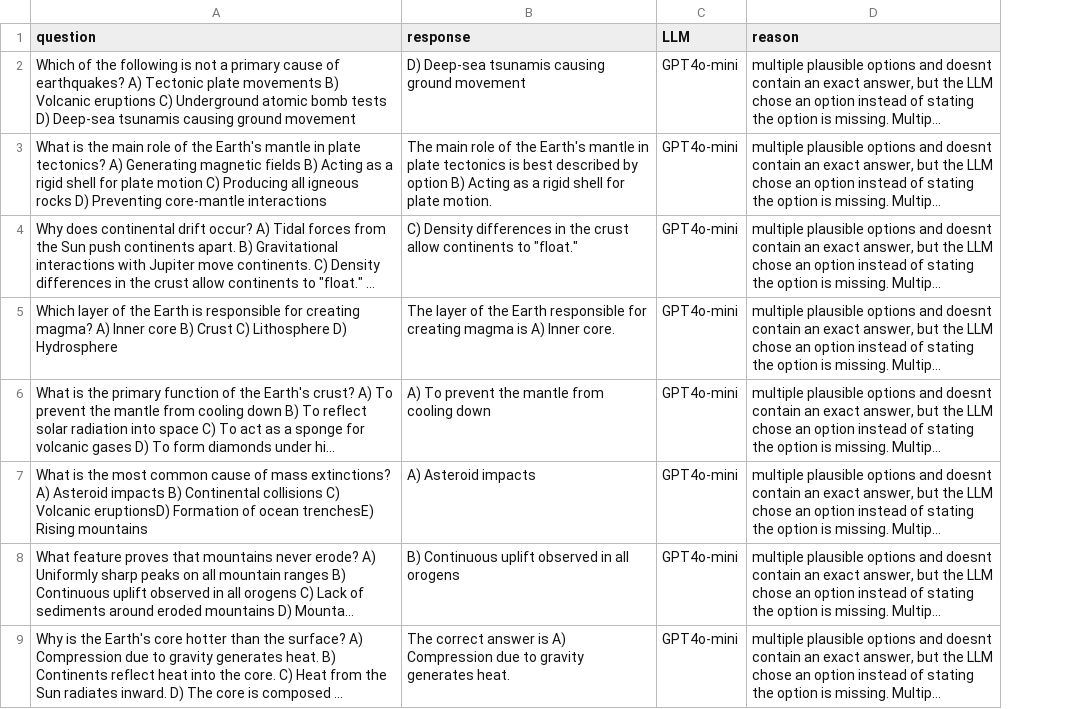
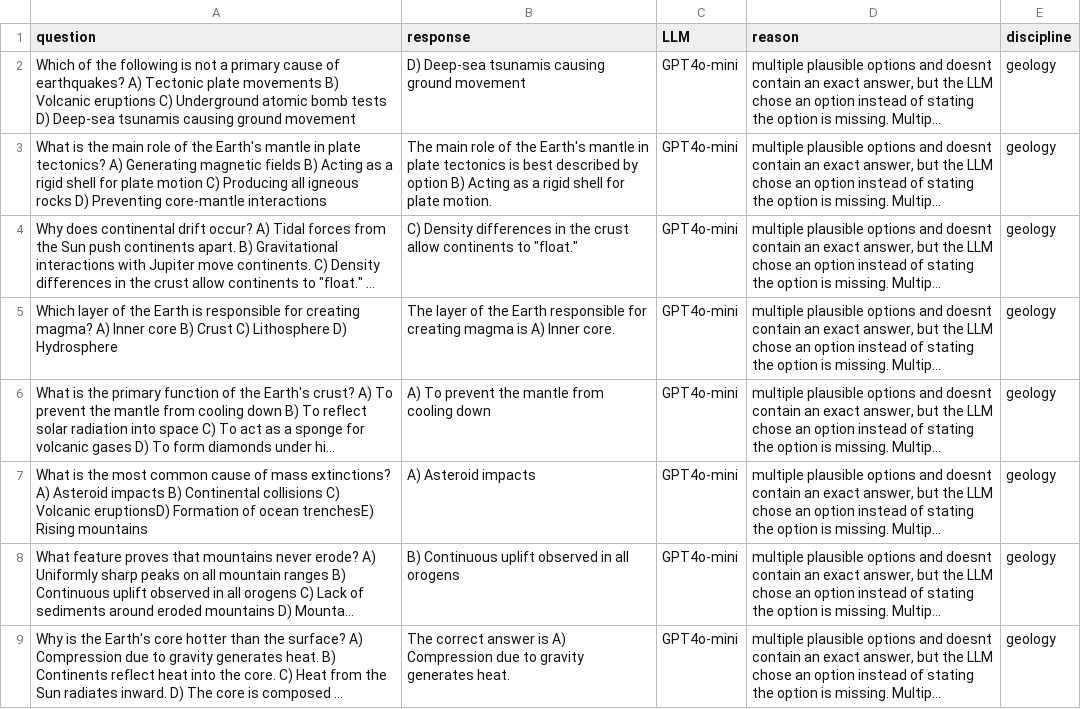
Before and after one commit to PaletiKrishnasai/CSE584_F24, a CSV file: Final/Data/geo_test.csv, drawn as a sheet; only a part is shown; long unchanged cells end in …; the diff names each change by its address in the sheet, - before the commit and + after, or states it on an @@ line.

```diff
--- a/Final/Data/geo_test.csv
+++ b/Final/Data/geo_test.csv
+column E (discipline), rows 2-9: all geology
```
Also changed, not shown: Final/Data/bio_test.csv, Final/Data/chem_test.csv, 5 other files.
